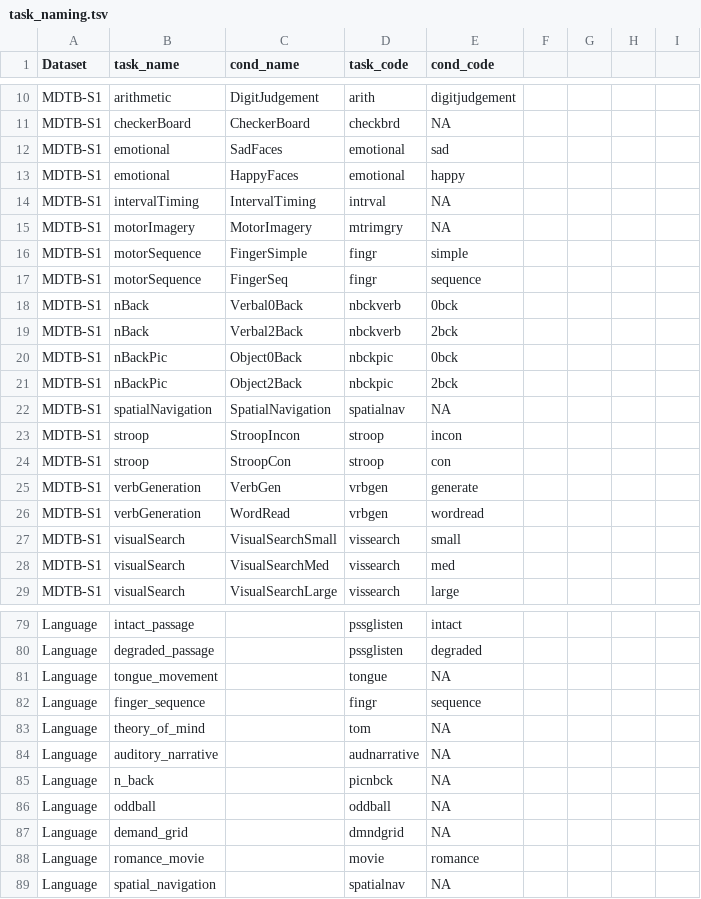
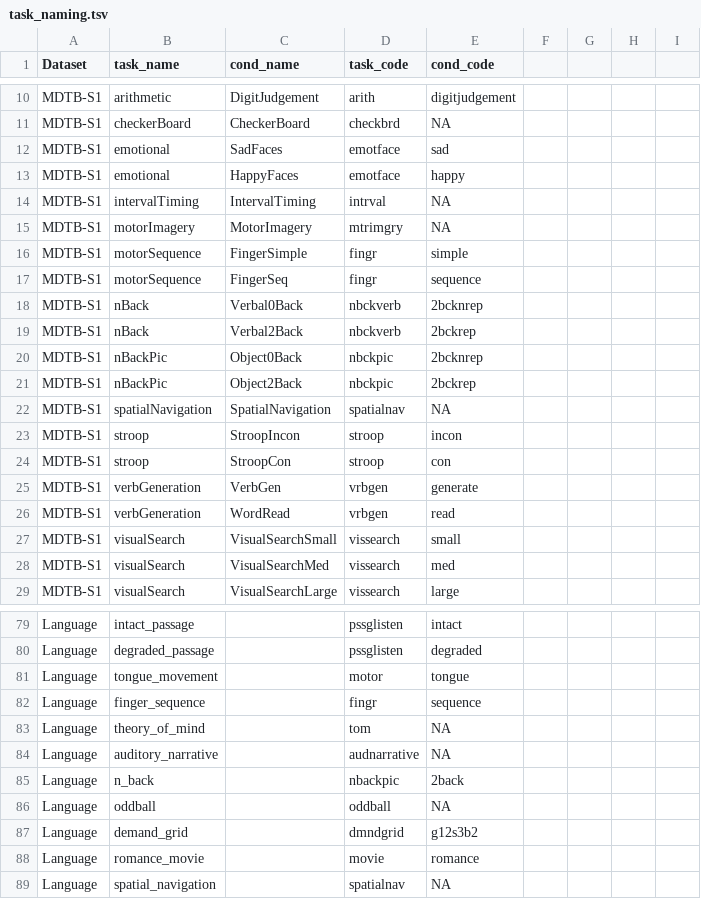
Before and after one commit to DiedrichsenLab/Functional_Fusion, a TSV file: docs/task_naming.tsv, drawn as a sheet; only a part is shown, gaps mark what is left out; the diff covers the shown part only.

Commit message:
task naming

```diff
--- a/docs/task_naming.tsv
+++ b/docs/task_naming.tsv
@@ -11,4 +11,4 @@ MDTB-S1	arithmetic	DigitJudgement	arith	digitjudgement
 MDTB-S1	checkerBoard	CheckerBoard	checkbrd	NA				
-MDTB-S1	emotional	SadFaces	emotional	sad				
-MDTB-S1	emotional	HappyFaces	emotional	happy				
+MDTB-S1	emotional	SadFaces	emotface	sad				
+MDTB-S1	emotional	HappyFaces	emotface	happy				
 MDTB-S1	intervalTiming	IntervalTiming	intrval	NA				
@@ -17,6 +17,6 @@ MDTB-S1	motorSequence	FingerSimple	fingr	simple
 MDTB-S1	motorSequence	FingerSeq	fingr	sequence				
-MDTB-S1	nBack	Verbal0Back	nbckverb	0bck				
-MDTB-S1	nBack	Verbal2Back	nbckverb	2bck				
-MDTB-S1	nBackPic	Object0Back	nbckpic	0bck				
-MDTB-S1	nBackPic	Object2Back	nbckpic	2bck				
+MDTB-S1	nBack	Verbal0Back	nbckverb	2bcknrep				
+MDTB-S1	nBack	Verbal2Back	nbckverb	2bckrep				
+MDTB-S1	nBackPic	Object0Back	nbckpic	2bcknrep				
+MDTB-S1	nBackPic	Object2Back	nbckpic	2bckrep				
 MDTB-S1	spatialNavigation	SpatialNavigation	spatialnav	NA				
@@ -25,3 +25,3 @@ MDTB-S1	stroop	StroopCon	stroop	con
 MDTB-S1	verbGeneration	VerbGen	vrbgen	generate				
-MDTB-S1	verbGeneration	WordRead	vrbgen	wordread				
+MDTB-S1	verbGeneration	WordRead	vrbgen	read				
 MDTB-S1	visualSearch	VisualSearchSmall	vissearch	small				
@@ -80,3 +80,3 @@ Language	intact_passage           		pssglisten	intact
 Language	degraded_passage         		pssglisten	degraded				
-Language	tongue_movement          		tongue	NA				
+Language	tongue_movement          		motor	tongue				
 Language	finger_sequence          		fingr	sequence				
@@ -84,5 +84,5 @@ Language	theory_of_mind           		tom	NA
 Language	auditory_narrative       		audnarrative	NA				
-Language	n_back                   		picnbck	NA				
+Language	n_back                   		nbackpic	2back				
 Language	oddball                  		oddball	NA				
-Language	demand_grid              		dmndgrid	NA				
+Language	demand_grid              		dmndgrid	g12s3b2				
 Language	romance_movie            		movie	romance				
```
Also changed, not shown: 13 edited cells elsewhere in this file.
